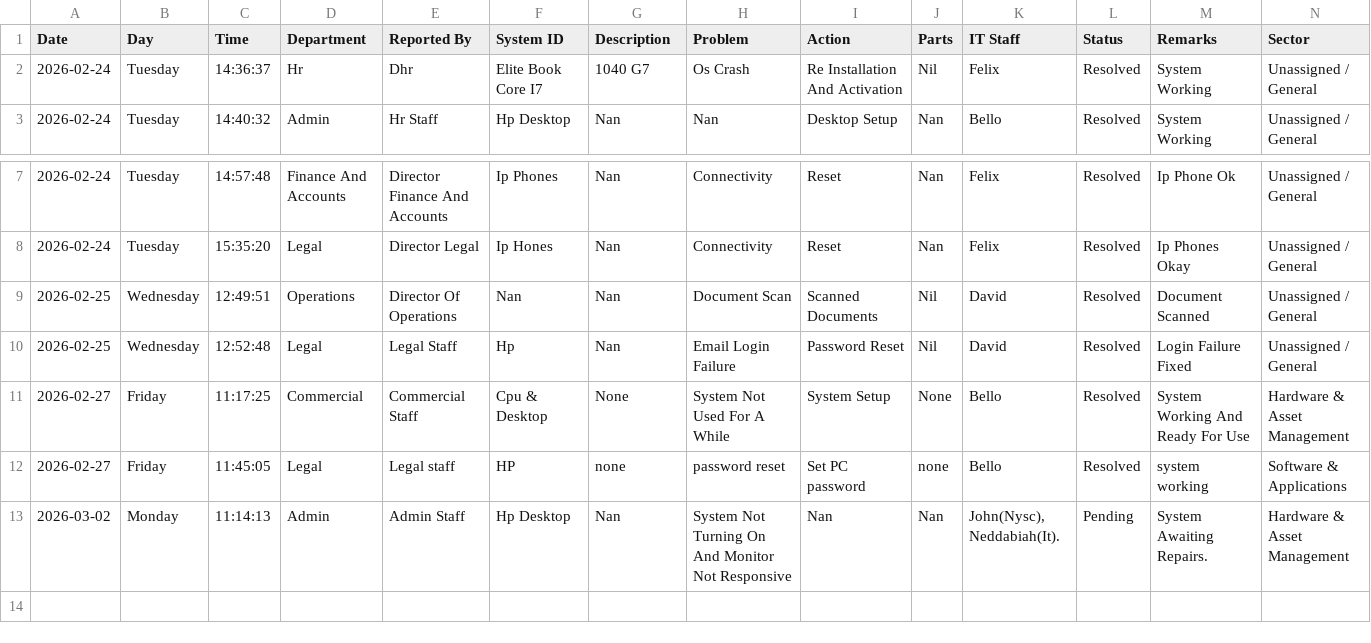
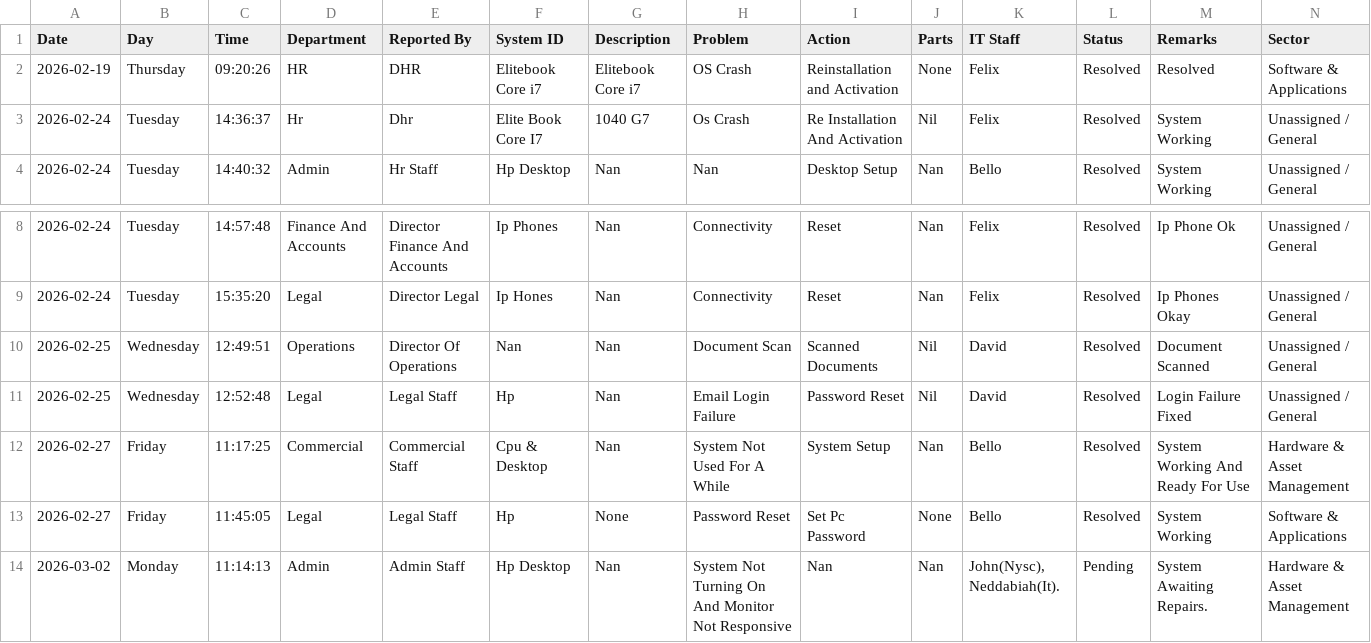
Before and after one commit to motechbello1/ICT-Report-Portal, a CSV file: ict_master_log.csv, drawn as a sheet; only a part is shown, gaps mark what is left out.

Commit message:
Auto-sync ict_master_log.csv

```diff
--- a/ict_master_log.csv
+++ b/ict_master_log.csv
@@ -1,2 +1,3 @@
 Date,Day,Time,Department,Reported By,System ID,Description,Problem,Action,Parts,IT Staff,Status,Remarks,Sector
+2026-02-19,Thursday,09:20:26,HR,DHR,Elitebook Core i7,Elitebook Core i7,OS Crash,Reinstallation and Activation,None,Felix,Resolved,Resolved,Software & Applications
 2026-02-24,Tuesday,14:36:37,Hr,Dhr,Elite Book Core I7,1040 G7,Os Crash,Re Installation And Activation,Nil,Felix,Resolved,System Working,Unassigned / General
@@ -10,4 +11,4 @@ Date,Day,Time,Department,Reported By,System ID,Description,Problem,Action,Parts,
 2026-02-25,Wednesday,12:52:48,Legal,Legal Staff,Hp,Nan,Email Login Failure,Password Reset,Nil,David,Resolved,Login Failure Fixed,Unassigned / General
-2026-02-27,Friday,11:17:25,Commercial,Commercial Staff,Cpu & Desktop,None,System Not Used For A While,System Setup,None,Bello,Resolved,System Working And Ready For Use,Hardware & Asset Management
-2026-02-27,Friday,11:45:05,Legal,Legal staff,HP,none,password reset,Set PC password,none,Bello,Resolved,system working,Software & Applications
+2026-02-27,Friday,11:17:25,Commercial,Commercial Staff,Cpu & Desktop,Nan,System Not Used For A While,System Setup,Nan,Bello,Resolved,System Working And Ready For Use,Hardware & Asset Management
+2026-02-27,Friday,11:45:05,Legal,Legal Staff,Hp,None,Password Reset,Set Pc Password,None,Bello,Resolved,System Working,Software & Applications
 2026-03-02,Monday,11:14:13,Admin,Admin Staff,Hp Desktop,Nan,System Not Turning On And Monitor Not Responsive,Nan,Nan,"John(Nysc), Neddabiah(It).",Pending,System Awaiting Repairs.,Hardware & Asset Management
```
